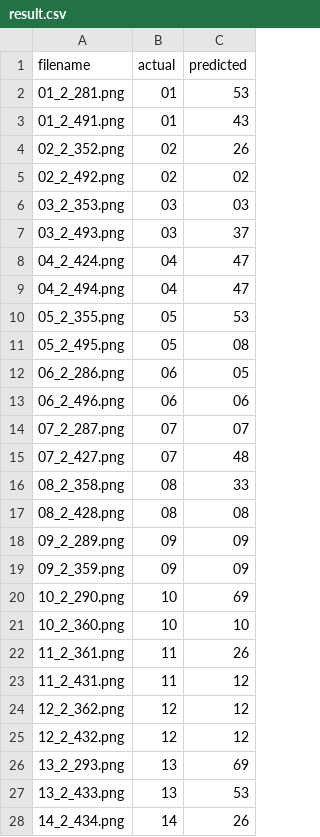
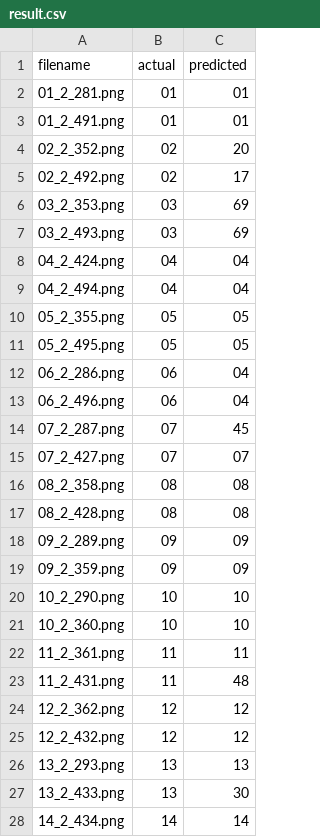
Before and after one commit to altafhossainsunny/Deep-learning-project-for-hand-writing-recognition, a CSV file: result.csv, drawn as a sheet; only a part is shown; the diff covers the shown part only.

Commit message:
Updated CNN implementation in train.py, run.py, and new results.csv with improved model

```diff
--- a/result.csv
+++ b/result.csv
@@ -1,17 +1,17 @@
 filename,actual,predicted
-01_2_281.png,01,53
-01_2_491.png,01,43
-02_2_352.png,02,26
-02_2_492.png,02,02
-03_2_353.png,03,03
-03_2_493.png,03,37
-04_2_424.png,04,47
-04_2_494.png,04,47
-05_2_355.png,05,53
-05_2_495.png,05,08
-06_2_286.png,06,05
-06_2_496.png,06,06
-07_2_287.png,07,07
-07_2_427.png,07,48
-08_2_358.png,08,33
+01_2_281.png,01,01
+01_2_491.png,01,01
+02_2_352.png,02,20
+02_2_492.png,02,17
+03_2_353.png,03,69
+03_2_493.png,03,69
+04_2_424.png,04,04
+04_2_494.png,04,04
+05_2_355.png,05,05
+05_2_495.png,05,05
+06_2_286.png,06,04
+06_2_496.png,06,04
+07_2_287.png,07,45
+07_2_427.png,07,07
+08_2_358.png,08,08
 08_2_428.png,08,08
@@ -19,10 +19,10 @@ filename,actual,predicted
 09_2_359.png,09,09
-10_2_290.png,10,69
+10_2_290.png,10,10
 10_2_360.png,10,10
-11_2_361.png,11,26
-11_2_431.png,11,12
+11_2_361.png,11,11
+11_2_431.png,11,48
 12_2_362.png,12,12
 12_2_432.png,12,12
-13_2_293.png,13,69
-13_2_433.png,13,53
-14_2_434.png,14,26
+13_2_293.png,13,13
+13_2_433.png,13,30
+14_2_434.png,14,14
```
Also changed, not shown: 80 edited cells elsewhere in this file, 7 other files.
